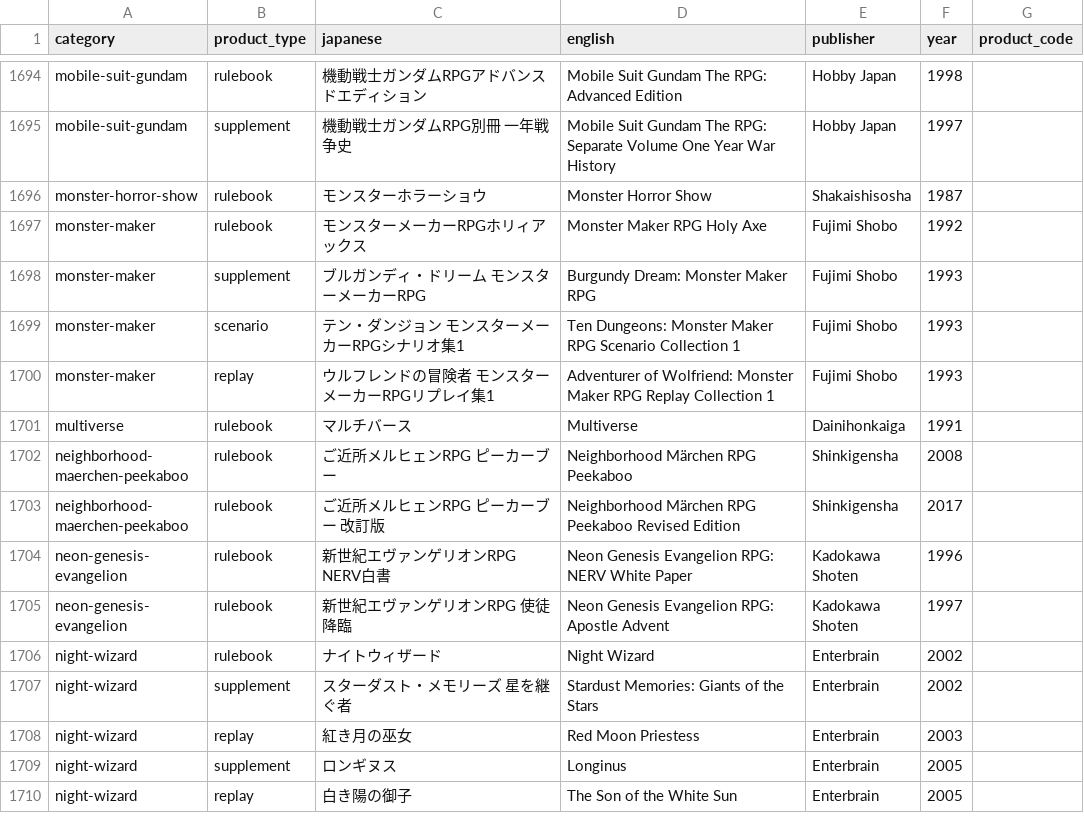
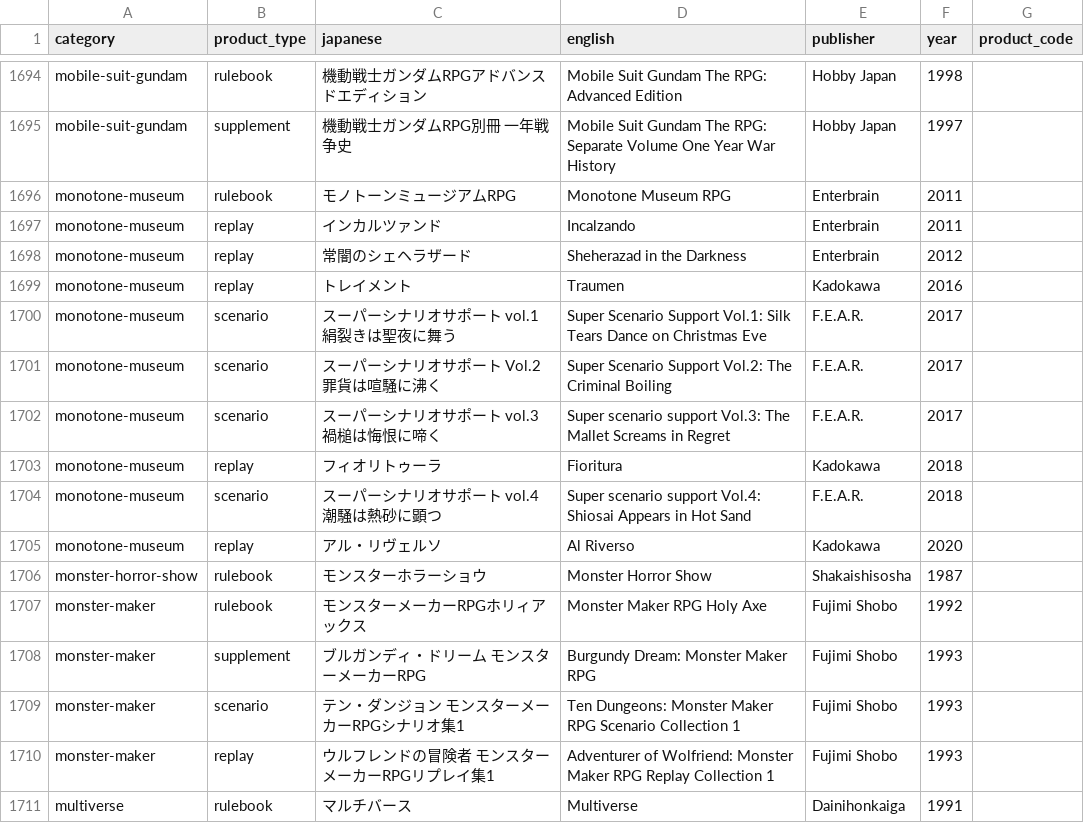
Before and after one commit to weatherspud/japanese-collectors-list, a CSV file: checklist.csv, drawn as a sheet; only a part is shown, gaps mark what is left out; the shorter side is filled out with more unchanged rows.

Commit message:
monotone-museum

```diff
--- a/checklist.csv
+++ b/checklist.csv
@@ -1695,2 +1695,12 @@ mobile-suit-gundam,rulebook,機動戦士ガンダムRPGアドバンスドエデ
 mobile-suit-gundam,supplement,機動戦士ガンダムRPG別冊 一年戦争史,Mobile Suit Gundam The RPG: Separate Volume One Year War History,Hobby Japan,1997,
+monotone-museum,rulebook,モノトーンミュージアムRPG,Monotone Museum RPG,Enterbrain,2011,
+monotone-museum,replay,インカルツァンド,Incalzando,Enterbrain,2011,
+monotone-museum,replay,常闇のシェヘラザード,Sheherazad in the Darkness,Enterbrain,2012,
+monotone-museum,replay,トレイメント,Traumen,Kadokawa,2016,
+monotone-museum,scenario,スーパーシナリオサポート vol.1 絹裂きは聖夜に舞う,Super Scenario Support Vol.1: Silk Tears Dance on Christmas Eve,F.E.A.R.,2017,
+monotone-museum,scenario,スーパーシナリオサポート Vol.2 罪貨は喧騒に沸く,Super Scenario Support Vol.2: The Criminal Boiling,F.E.A.R.,2017,
+monotone-museum,scenario,スーパーシナリオサポート vol.3 禍槌は悔恨に啼く,Super scenario support Vol.3: The Mallet Screams in Regret,F.E.A.R.,2017,
+monotone-museum,replay,フィオリトゥーラ,Fioritura,Kadokawa,2018,
+monotone-museum,scenario,スーパーシナリオサポート vol.4 潮騒は熱砂に顕つ,Super scenario support Vol.4: Shiosai Appears in Hot Sand,F.E.A.R.,2018,
+monotone-museum,replay,アル・リヴェルソ,Al Riverso,Kadokawa,2020,
 monster-horror-show,rulebook,モンスターホラーショウ,Monster Horror Show,Shakaishisosha,1987,
```
Also changed, not shown: 13 other files.
